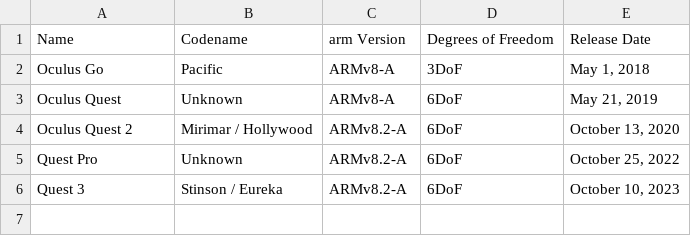
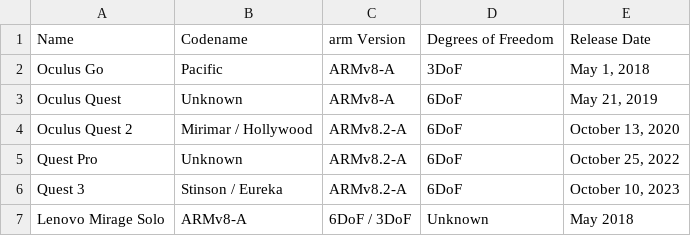
Before and after one commit to PixelNetNeon/vrDB, a CSV file: standalone_vr.csv, drawn as a sheet.

Commit message:
Update standalone_vr.csv

```diff
--- a/standalone_vr.csv
+++ b/standalone_vr.csv
@@ -6 +6,2 @@ Quest Pro,Unknown,ARMv8.2-A,6DoF,"October 25, 2022"
 Quest 3,Stinson / Eureka,ARMv8.2-A,6DoF,"October 10, 2023"
+Lenovo Mirage Solo,ARMv8-A,6DoF / 3DoF,Unknown,"May 2018"
```
